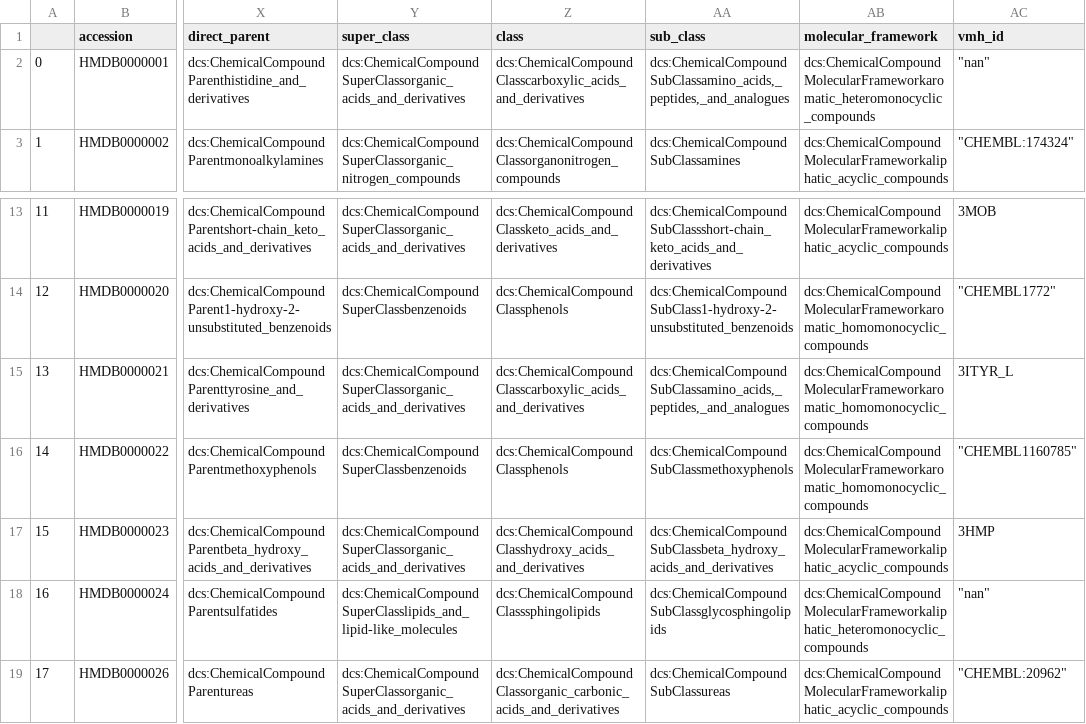
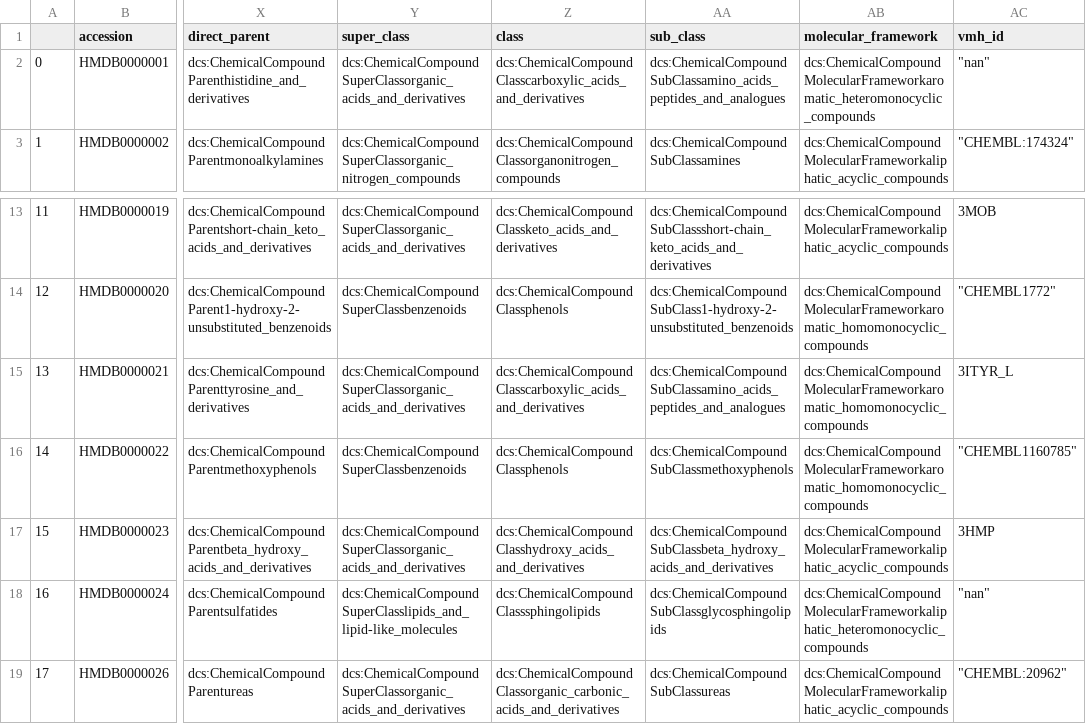
Before and after one commit to suhana13/csv-tmcf-check, a CSV file: hmdb-metabolites-test.csv, drawn as a sheet; only a part is shown, gaps mark what is left out; the diff covers the shown part only; the diff names each change by its address in the sheet, - before the commit and + after, or states it on an @@ line.

```diff
--- a/hmdb-metabolites-test.csv
+++ b/hmdb-metabolites-test.csv
-AA2 (sub_class): dcs:ChemicalCompoundSubClassamino_acids,_peptides,_and_analogues
+AA2 (sub_class): dcs:ChemicalCompoundSubClassamino_acids_peptides_and_analogues
-AA15 (sub_class): dcs:ChemicalCompoundSubClassamino_acids,_peptides,_and_analogues
+AA15 (sub_class): dcs:ChemicalCompoundSubClassamino_acids_peptides_and_analogues
```
Also changed, not shown: 2 added rows and 32 edited cells elsewhere in this file.
